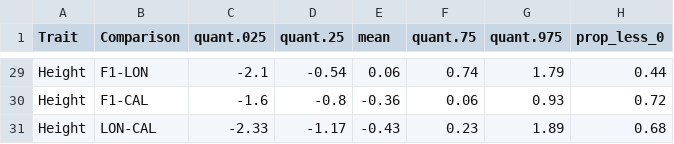
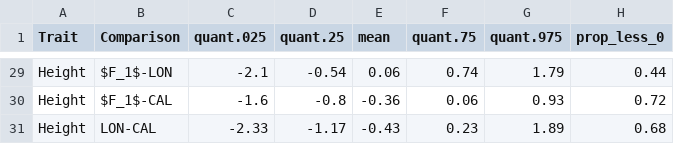
Before and after one commit to KnechtTheDots/longiflorus_calycinus_seedling_growth, a CSV file: report/posteriors/diffs.csv, drawn as a sheet; only a part is shown, gaps mark what is left out; the diff covers the shown part only; the diff names each change by its address in the sheet, - before the commit and + after, or states it on an @@ line.

```diff
--- a/report/posteriors/diffs.csv
+++ b/report/posteriors/diffs.csv
-B29 (Comparison): F1-LON
+B29 (Comparison): $F_1$-LON
-B30 (Comparison): F1-CAL
+B30 (Comparison): $F_1$-CAL
```
Also changed, not shown: 23 edited cells elsewhere in this file, report/posteriors/corrs.csv, report/posteriors/traits.csv, 23 other files.
